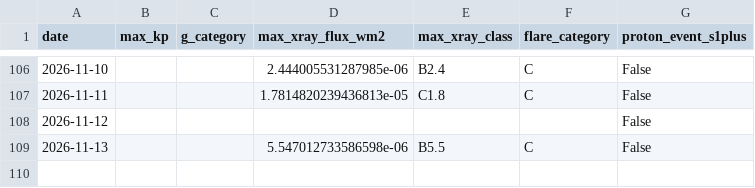
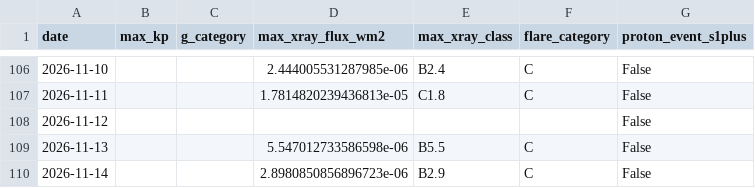
Before and after one commit to MetopRBr/space-weather-verify, a CSV file: data/observed.csv, drawn as a sheet; only a part is shown, gaps mark what is left out; the diff names each change by its address in the sheet, - before the commit and + after, or states it on an @@ line.

```diff
--- a/data/observed.csv
+++ b/data/observed.csv
+row 110: 2026-11-14 |  |  | 2.8980850856896723e-06 | B2.9 | C | False
```
Also changed, not shown: data/forecasts.csv, data/scorecard.csv.
